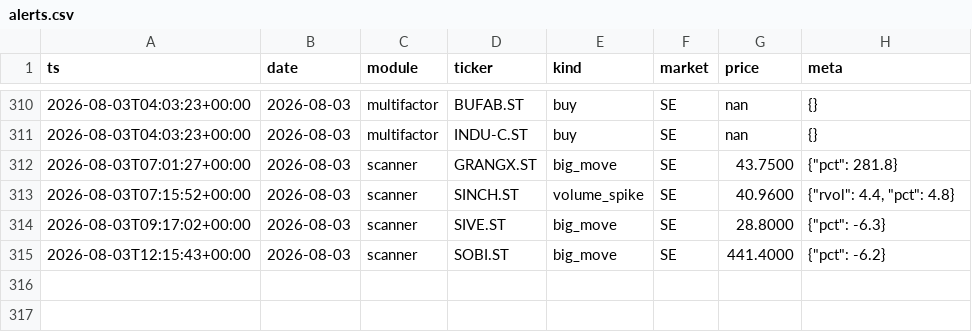
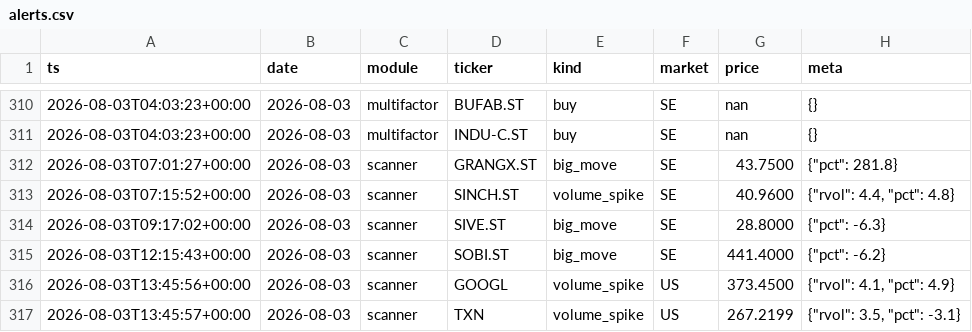
Before and after one commit to Q-stocks/borsvakt, a CSV file: log/alerts.csv, drawn as a sheet; only a part is shown, gaps mark what is left out.

```diff
--- a/log/alerts.csv
+++ b/log/alerts.csv
@@ -315 +315,3 @@ ts,date,module,ticker,kind,market,price,meta
 2026-08-03T12:15:43+00:00,2026-08-03,scanner,SOBI.ST,big_move,SE,441.4000,"{""pct"": -6.2}"
+2026-08-03T13:45:56+00:00,2026-08-03,scanner,GOOGL,volume_spike,US,373.4500,"{""rvol"": 4.1, ""pct"": 4.9}"
+2026-08-03T13:45:57+00:00,2026-08-03,scanner,TXN,volume_spike,US,267.2199,"{""rvol"": 3.5, ""pct"": -3.1}"
```
Also changed, not shown: 1 other file.
